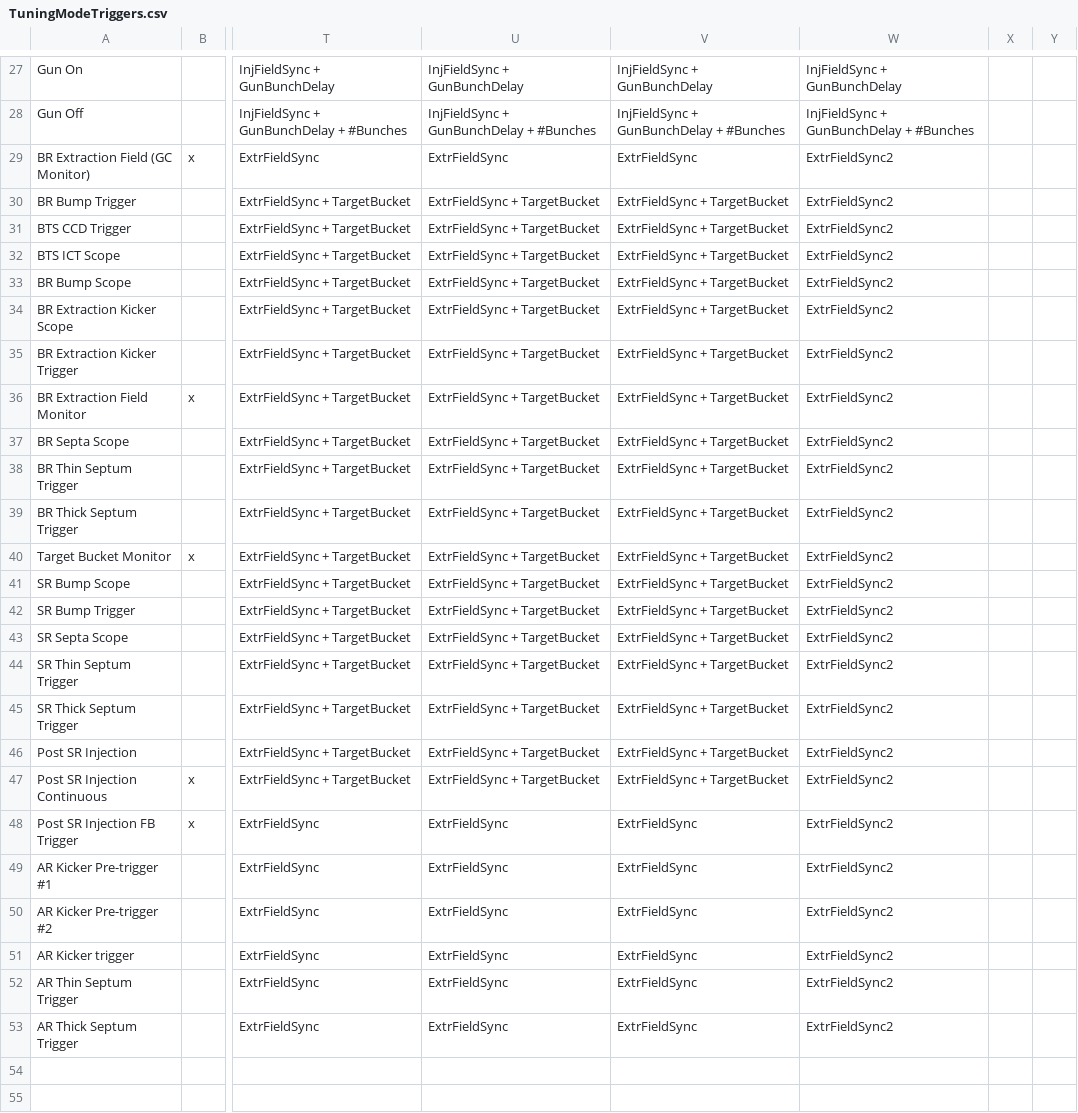
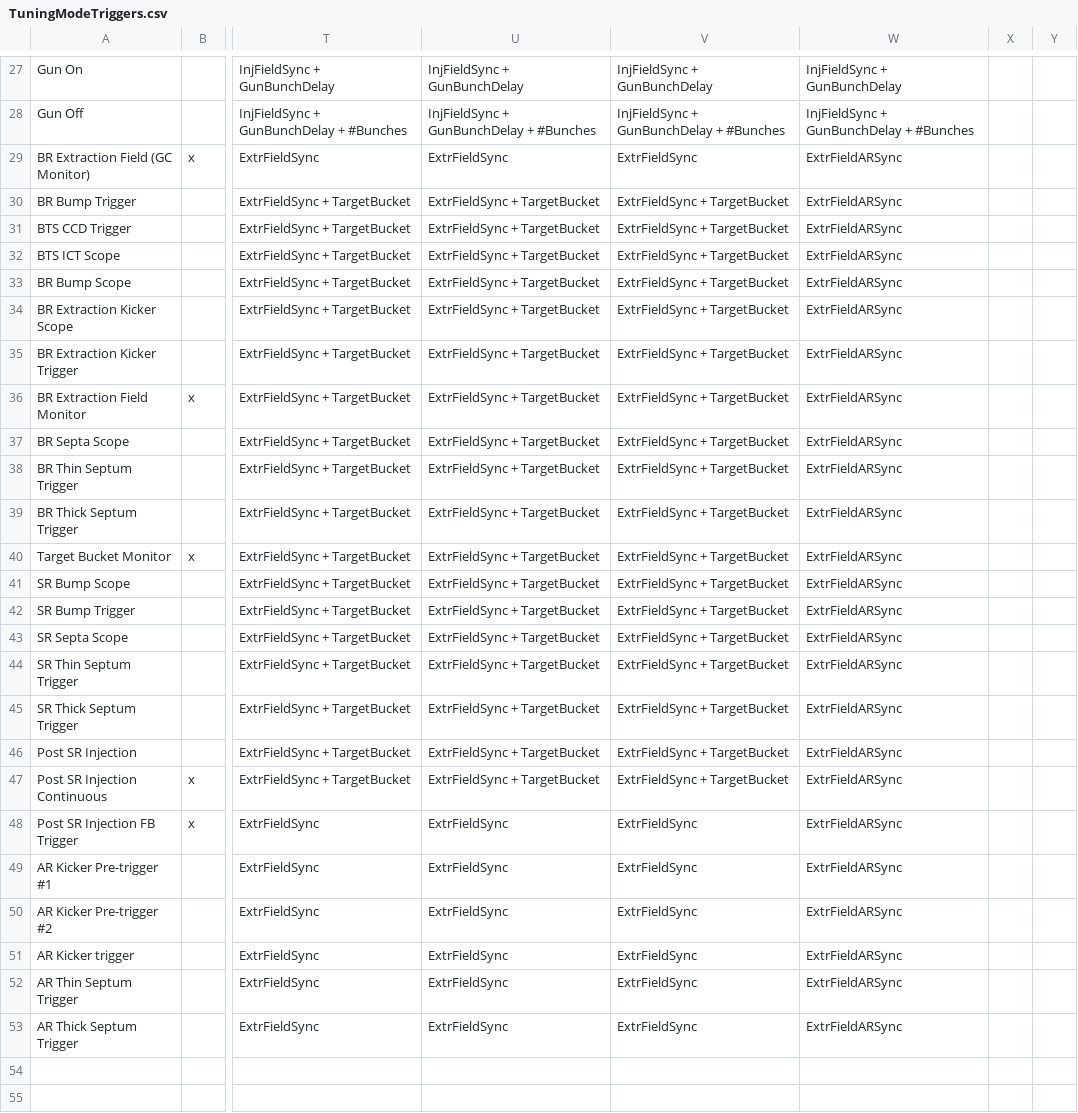
Before and after one commit to BerkeleyLab/siocDualTiming, a CSV file: timingApp/src/TuningModeTriggers.csv, drawn as a sheet; only a part is shown, gaps mark what is left out; the diff names each change by its address in the sheet, - before the commit and + after, or states it on an @@ line.

Commit message:
timingApp: rename ExtrFieldSync2 to ExtrFieldARSync

```diff
--- a/timingApp/src/TuningModeTriggers.csv
+++ b/timingApp/src/TuningModeTriggers.csv
-W29:W53: ExtrFieldSync2
+W29:W53: ExtrFieldARSync
```
Also changed, not shown: 1 other file.
